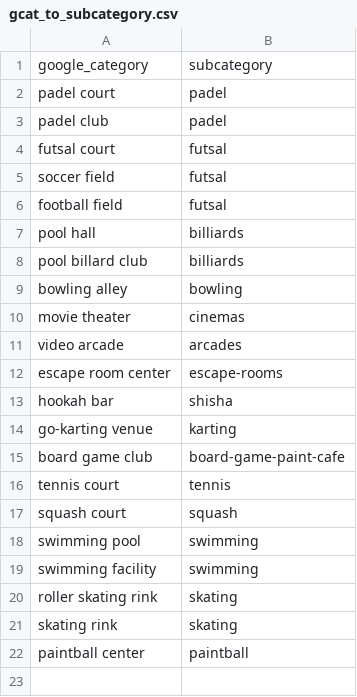
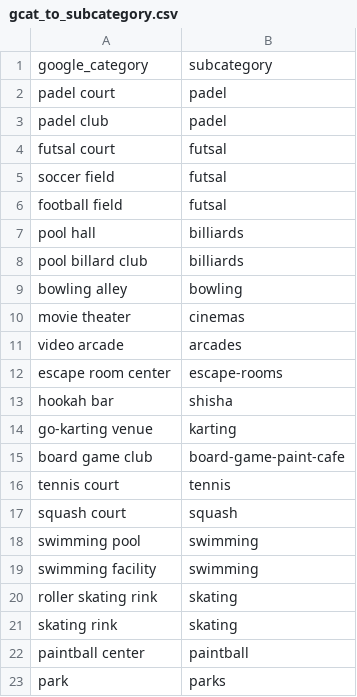
Before and after one commit to hassanraza04/niklo, a CSV file: pipeline/transform/seeds/gcat_to_subcategory.csv, drawn as a sheet; the diff names each change by its address in the sheet, - before the commit and + after, or states it on an @@ line.

```diff
--- a/pipeline/transform/seeds/gcat_to_subcategory.csv
+++ b/pipeline/transform/seeds/gcat_to_subcategory.csv
+row 23: park | parks
```
Also changed, not shown: pipeline/transform/seeds/excluded_venues.csv, pipeline/transform/seeds/taxonomy.csv, 31 other files.
